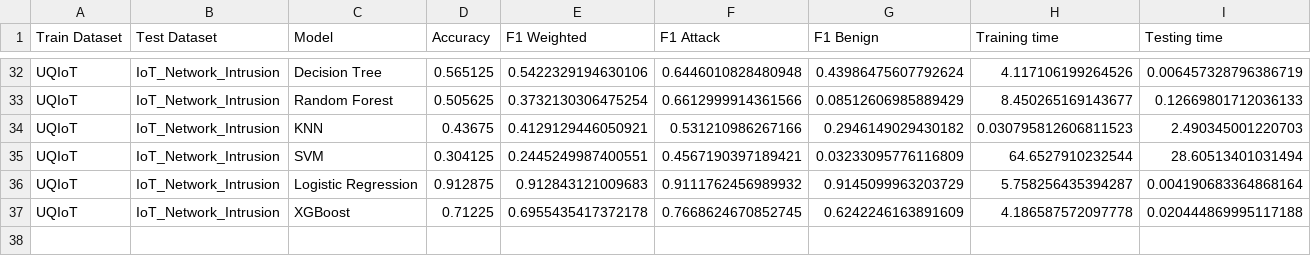
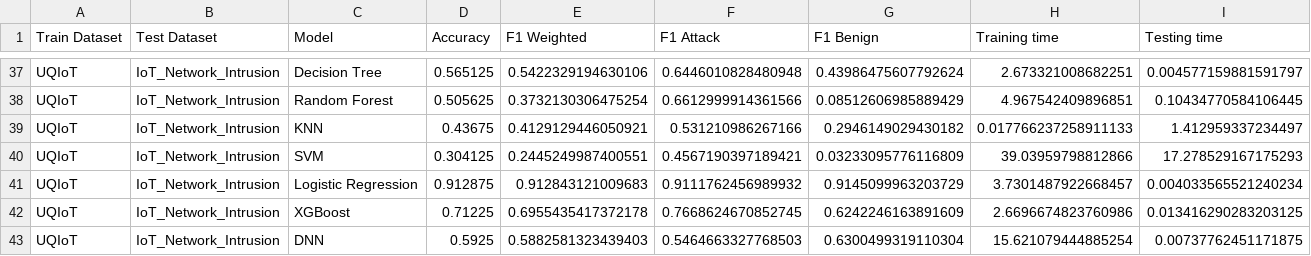
Before and after one commit to Narasimha-N/comparative_analysis_arp_spoofing, a CSV file: Kitsune Feature Extraction/Data Preprocessing/Cross-Dataset Evaluation/Outputs/cross_dataset_evaluation_results.csv, drawn as a sheet; only a part is shown, gaps mark what is left out; addresses are those after the commit; the diff covers the shown part only; the diff names each change by its address in the sheet, - before the commit and + after, or states it on an @@ line.

Commit message:
added DNN model in all training and testing jupyter notebooks

```diff
--- a/Kitsune Feature Extraction/Data Preprocessing/Cross-Dataset Evaluation/Outputs/cross_dataset_evaluation_results.csv
+++ b/Kitsune Feature Extraction/Data Preprocessing/Cross-Dataset Evaluation/Outputs/cross_dataset_evaluation_results.csv
-H37 (Training time): 4.117106199264526
+H37 (Training time): 2.673321008682251
-I37 (Testing time): 0.006457328796386719
+I37 (Testing time): 0.004577159881591797
-H38 (Training time): 8.450265169143677
+H38 (Training time): 4.967542409896851
-I38 (Testing time): 0.12669801712036133
+I38 (Testing time): 0.10434770584106445
-H39 (Training time): 0.030795812606811523
+H39 (Training time): 0.017766237258911133
-I39 (Testing time): 2.490345001220703
+I39 (Testing time): 1.412959337234497
-H40 (Training time): 64.6527910232544
+H40 (Training time): 39.03959798812866
-I40 (Testing time): 28.60513401031494
+I40 (Testing time): 17.278529167175293
-H41 (Training time): 5.758256435394287
+H41 (Training time): 3.7301487922668457
-I41 (Testing time): 0.004190683364868164
+I41 (Testing time): 0.004033565521240234
-H42 (Training time): 4.186587572097778
+H42 (Training time): 2.6696674823760986
-I42 (Testing time): 0.020444869995117188
+I42 (Testing time): 0.013416290283203125
+row 43: UQIoT | IoT_Network_Intrusion | DNN | 0.5925 | 0.5882581323439403 | 0.5464663327768503 | 0.6300499319110304 | 15.621079444885254 | 0.00737762451171875
```
Also changed, not shown: 5 added rows and 60 edited cells elsewhere in this file, 12 other files.
